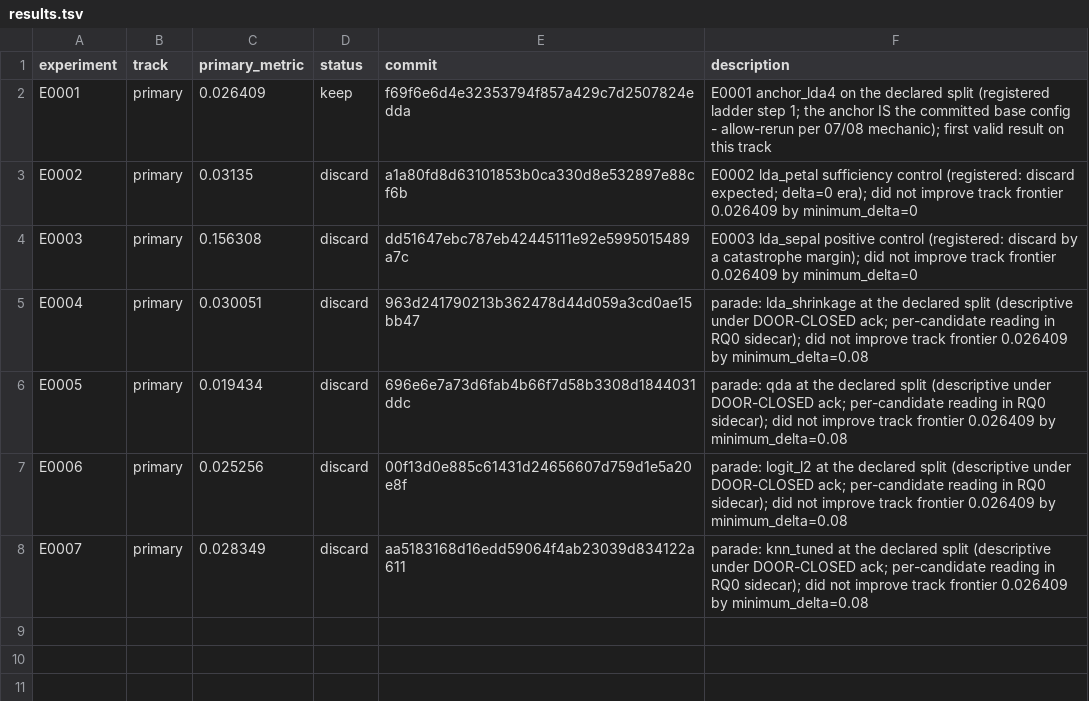
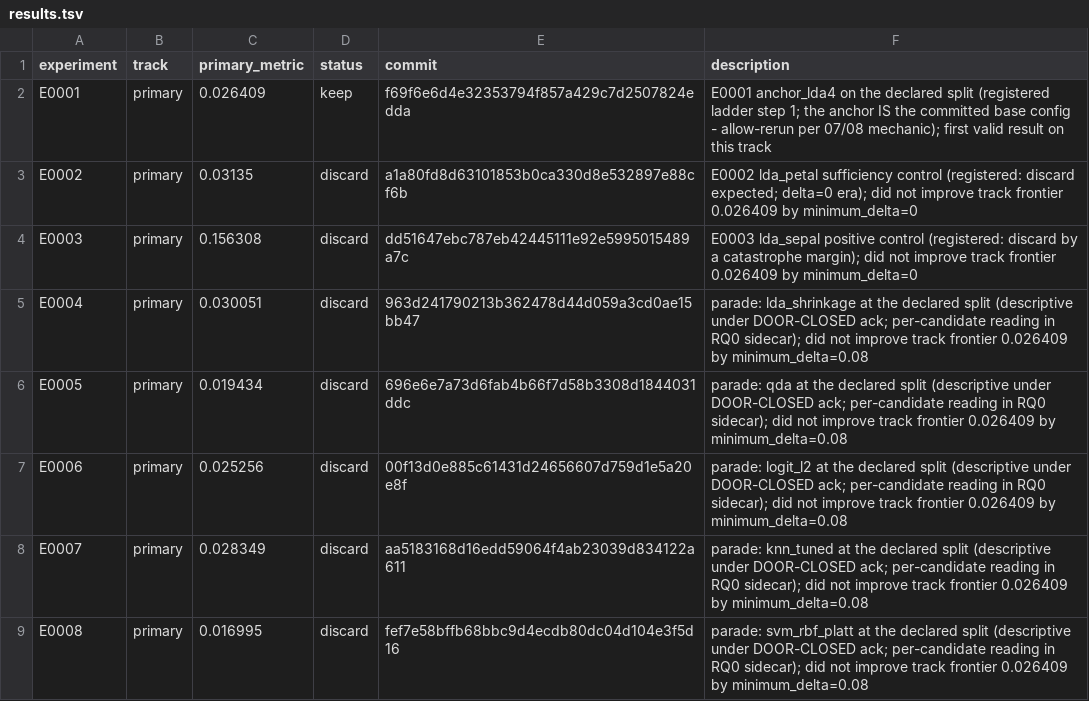
Before and after one commit to Xiang-Shan/klein-auto-research, a TSV file: studies/09-iris-first-lesson/results.tsv, drawn as a sheet.

```diff
--- a/studies/09-iris-first-lesson/results.tsv
+++ b/studies/09-iris-first-lesson/results.tsv
@@ -8 +8,2 @@ E0006	primary	0.025256	discard	00f13d0e885c61431d24656607d759d1e5a20e8f	parade:
 E0007	primary	0.028349	discard	aa5183168d16edd59064f4ab23039d834122a611	parade: knn_tuned at the declared split (descriptive under DOOR-CLOSED ack; per-candidate reading in RQ0 sidecar); did not improve track frontier 0.026409 by minimum_delta=0.08
+E0008	primary	0.016995	discard	fef7e58bffb68bbc9d4ecdb80dc04d104e3f5d16	parade: svm_rbf_platt at the declared split (descriptive under DOOR-CLOSED ack; per-candidate reading in RQ0 sidecar); did not improve track frontier 0.026409 by minimum_delta=0.08
```
Also changed, not shown: studies/09-iris-first-lesson/aux_metrics.tsv, studies/09-iris-first-lesson/models/manifest.tsv, 5 other files.
